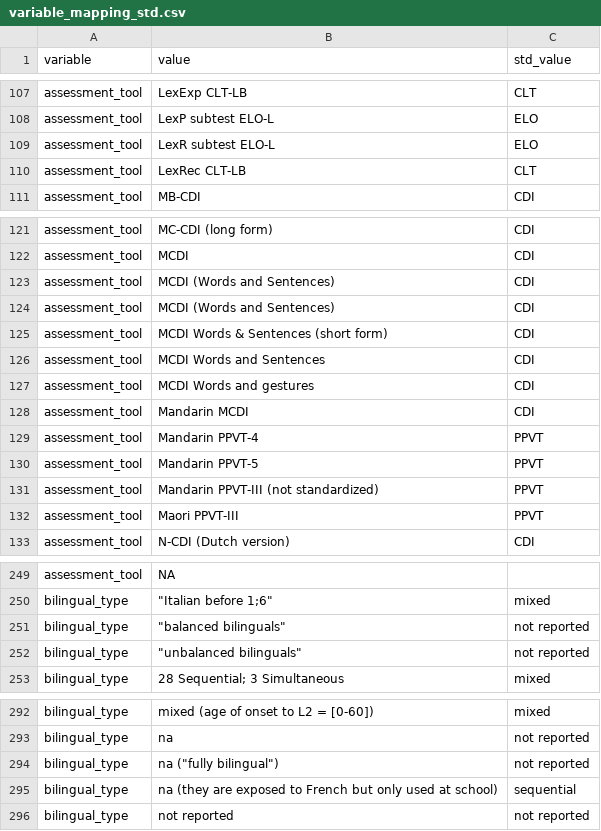
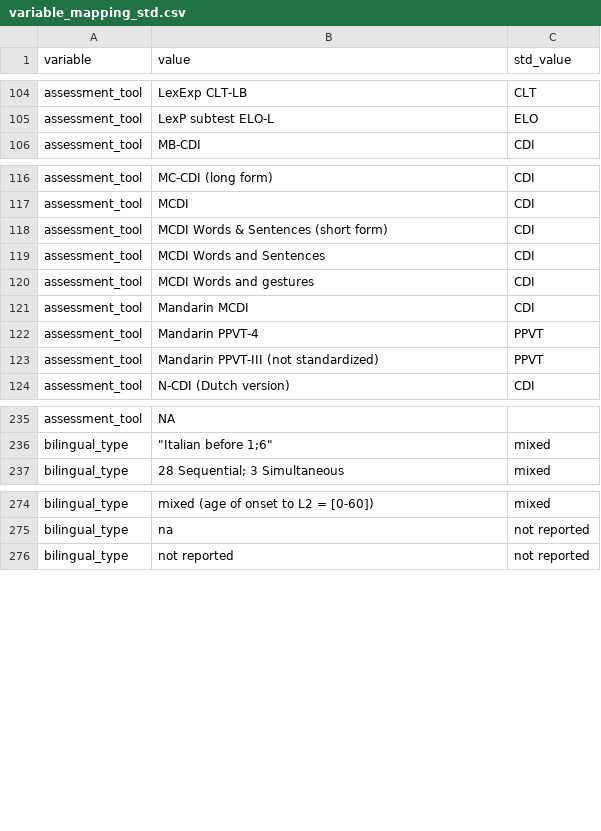
Before and after one commit to alvinwmtan/bilingual-nma, a CSV file: data/variable_mapping_std.csv, drawn as a sheet; only a part is shown, gaps mark what is left out; removed rows and columns are numbered as before the commit, all else as after; the diff covers the shown part only; the diff names each change by its address in the sheet, - before the commit and + after, or states it on an @@ line.

```diff
--- a/data/variable_mapping_std.csv
+++ b/data/variable_mapping_std.csv
-row 109: assessment_tool | LexR subtest ELO-L | ELO
-row 110: assessment_tool | LexRec CLT-LB | CLT
-row 123: assessment_tool | MCDI (Words and Sentences) | CDI
-row 124: assessment_tool | MCDI (Words and Sentences) | CDI
-row 130: assessment_tool | Mandarin PPVT-5 | PPVT
-row 132: assessment_tool | Maori PPVT-III | PPVT
-row 251: bilingual_type | "balanced bilinguals" | not reported
-row 252: bilingual_type | "unbalanced bilinguals" | not reported
-row 294: bilingual_type | na ("fully bilingual") | not reported
-row 295: bilingual_type | na (they are exposed to French but only used at school) | sequential
```
Also changed, not shown: 23 removed rows, 3 moved rows and 4 edited cells elsewhere in this file, data/exclusions_cleaned.csv, data/language_families.csv, 25 other files.
